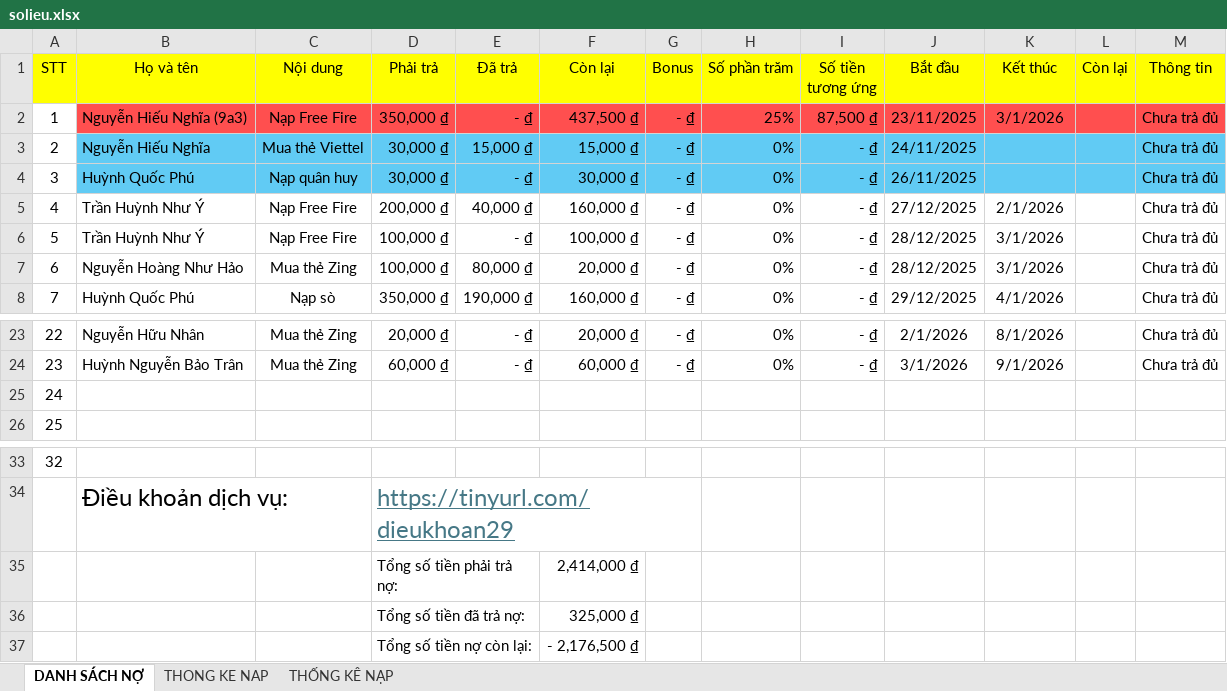
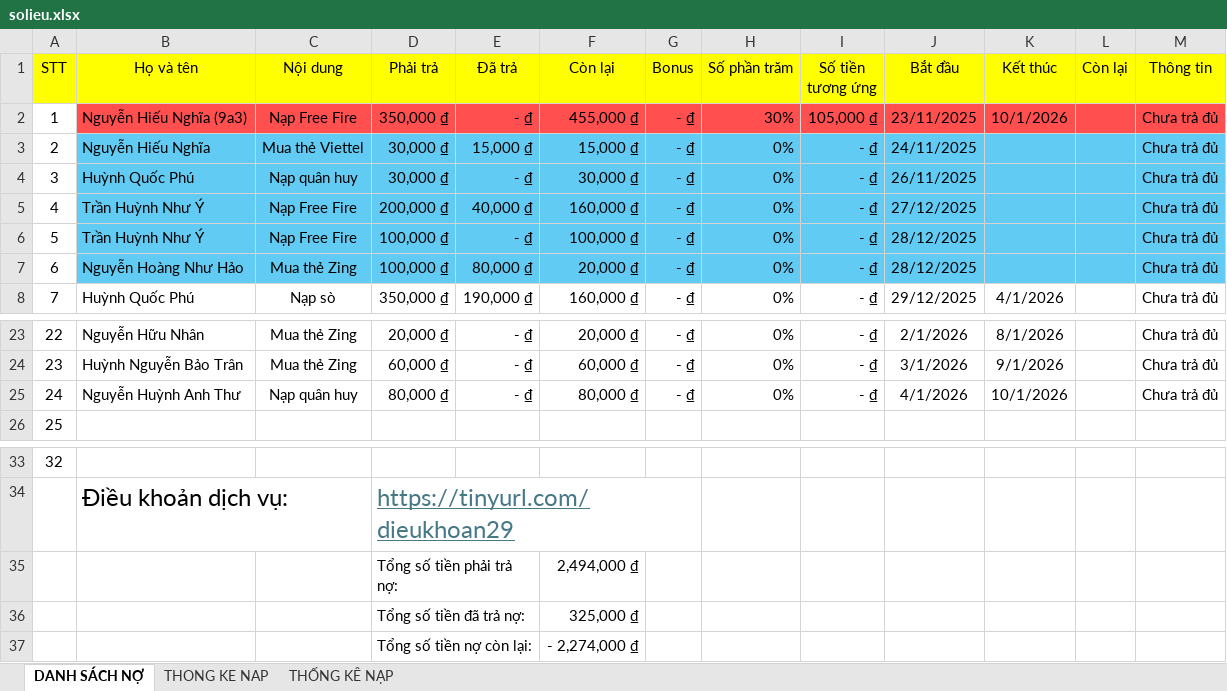
Before and after one commit to minhlong1707/so-no-master, an Excel workbook: solieu.xlsx, sheet DANH SÁCH NỢ, drawn as a sheet; only a part is shown, gaps mark what is left out; values as stored, in another font and other column widths than the file's, no borders; the diff names each change by its address in the sheet, - before the commit and + after, or states it on an @@ line.

Commit message:
Add files via upload

```diff
--- a/solieu.xlsx (sheet DANH SÁCH NỢ)
+++ b/solieu.xlsx (sheet DANH SÁCH NỢ)
-F2 (Còn lại): 437,500 ₫
+F2 (Còn lại): 455,000 ₫
-H2 (Số phần trăm): 25%
+H2 (Số phần trăm): 30%
-I2 (Số tiền tương ứng): 87,500 ₫
+I2 (Số tiền tương ứng): 105,000 ₫
-K2 (Kết thúc): 3/1/2026
+K2 (Kết thúc): 10/1/2026
-B5:M7 fill: none
+B5:M7 fill: #61CBF4
-K5 (Kết thúc): 2/1/2026
+K5 (Kết thúc): (empty)
-K6:K7 (Kết thúc): 3/1/2026
+K6:K7 (Kết thúc): (empty)
-B25 (Họ và tên): (empty)
+B25 (Họ và tên): Nguyễn Huỳnh Anh Thư
-C25 (Nội dung): (empty)
+C25 (Nội dung): Nạp quân huy
-D25 (Phải trả): (empty)
+D25 (Phải trả): 80,000 ₫
-E25 (Đã trả): (empty)
+E25 (Đã trả): - ₫
-F25 (Còn lại): (empty)
+F25 (Còn lại): 80,000 ₫
-G25 (Bonus): (empty)
+G25 (Bonus): - ₫
-H25 (Số phần trăm): (empty)
+H25 (Số phần trăm): 0%
-I25 (Số tiền tương ứng): (empty)
+I25 (Số tiền tương ứng): - ₫
-J25 (Bắt đầu): (empty)
+J25 (Bắt đầu): 4/1/2026
-K25 (Kết thúc): (empty)
+K25 (Kết thúc): 10/1/2026
-M25 (Thông tin): (empty)
+M25 (Thông tin): Chưa trả đủ
-F35 (Còn lại): 2,414,000 ₫
+F35 (Còn lại): 2,494,000 ₫
-F37 (Còn lại): - 2,176,500 ₫
+F37 (Còn lại): - 2,274,000 ₫
```
Also changed, not shown: sheet THONG KE NAP.
